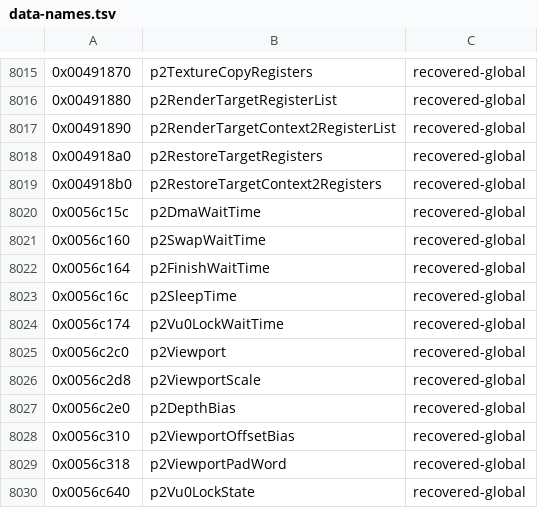
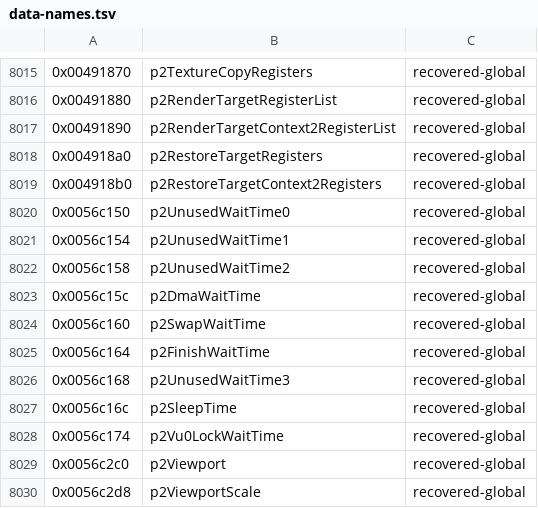
Before and after one commit to crashbashash/DW4_Decomp, a TSV file: config/SLUS-20836/data-names.tsv, drawn as a sheet; only a part is shown, gaps mark what is left out; the shorter side is filled out with more unchanged rows; the diff names each change by its address in the sheet, - before the commit and + after, or states it on an @@ line.

Commit message:
The four never-written wait-time words named p2UnusedWaitTime0-3 (owner decision)
- 0x56c150/154/158/168 are statistics slots 39-41 and 45, summed into IG_GFX_STATISTIC_WAIT_TIME with the DMA,
  finish and sleep waits; no PS2 build (US/EU/JP) writes them and no GameCube/Xbox getter answers the id, so the
  owner chose the behaviour name p2UnusedWaitTime0-3; p2Statistics slots renamed to match
- p2-renderer.md: the wait-timer slot table (slot 43, the swap wait, is REMAIN_TIME, not part of WAIT_TIME)
- fun_dat_refs 8 -> 0; p2gs unit 30/30 MATCH
oracle-change: config/SLUS-20836/data-names.tsv gains four recovered-global rows (p2UnusedWaitTime0-3; names only)

make check: cover : 20286/20576 decompiled in src/ (98.6%), 20286 match byte-for-byte, 0 asm bodies not counted, 165 hand-written assembly sources counted apart
make link: linkcheck: BYTE-IDENTICAL — the relinked section matches retail exactly
make typed-check: typed coverage: 33788 recovered accesses, baseline matches
make hygiene: check_host_details: clean

```diff
--- a/config/SLUS-20836/data-names.tsv
+++ b/config/SLUS-20836/data-names.tsv
+row 8020: 0x0056c150 | p2UnusedWaitTime0 | recovered-global
+row 8021: 0x0056c154 | p2UnusedWaitTime1 | recovered-global
+row 8022: 0x0056c158 | p2UnusedWaitTime2 | recovered-global
+row 8026: 0x0056c168 | p2UnusedWaitTime3 | recovered-global
```
Also changed, not shown: 7 other files.
